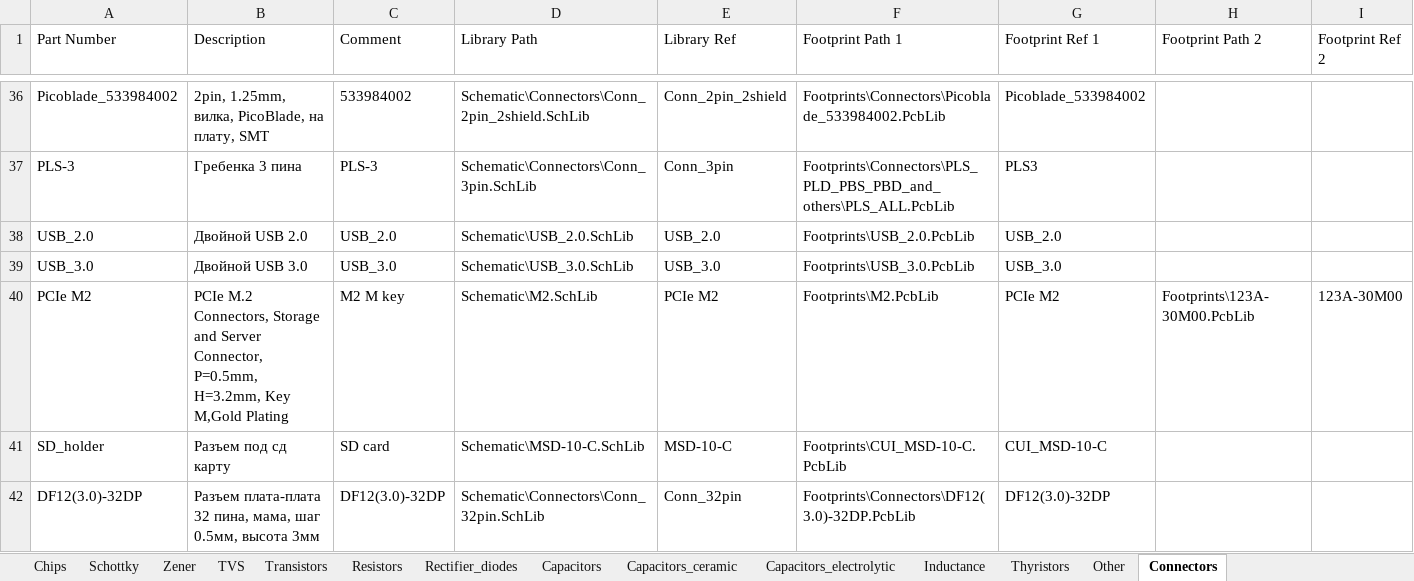
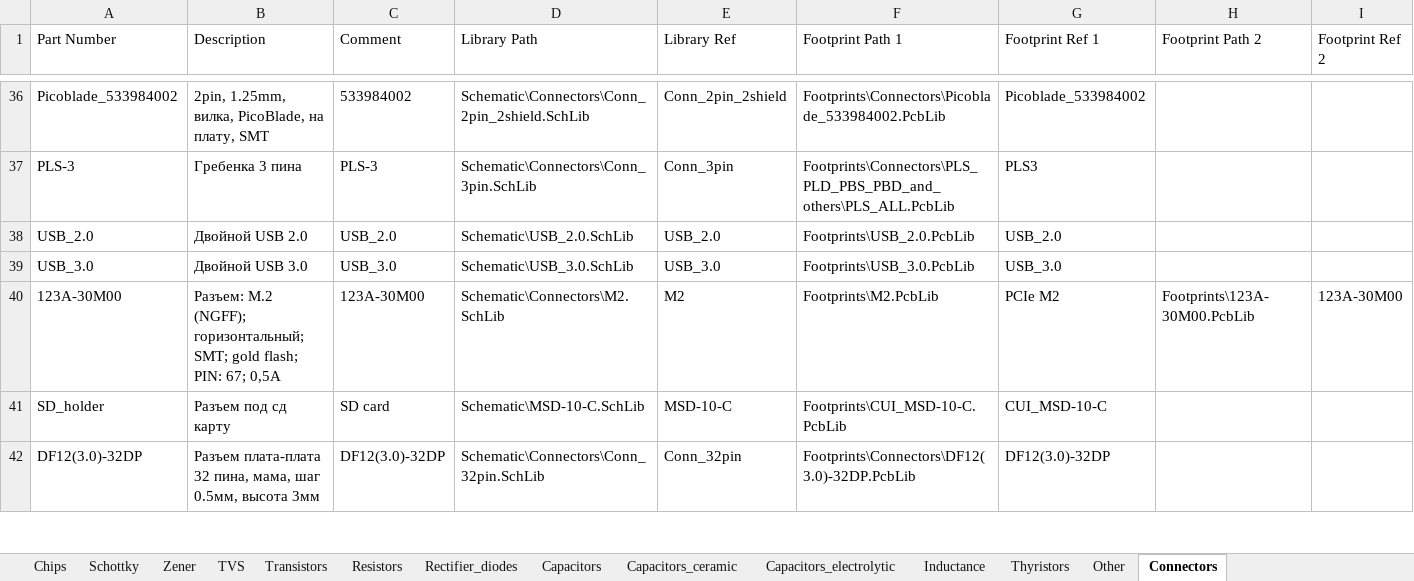
Before and after one commit to hydronautics-team/Hydrolib, an Excel workbook: Database/Hydrolib_bd.xlsm, sheet Connectors, drawn as a sheet; only a part is shown, gaps mark what is left out; values as stored, in another font and other column widths than the file's, no borders; table styles not drawn; removed rows and columns are numbered as before the commit, all else as after; rows hold the shown columns only; the diff names each change by its address in the sheet, - before the commit and + after, or states it on an @@ line.

```diff
--- a/Database/Hydrolib_bd.xlsm (sheet Connectors)
+++ b/Database/Hydrolib_bd.xlsm (sheet Connectors)
-row 40: PCIe M2 | PCIe M.2 Connectors, Storage and Server Connector, P=0.5mm, H=3.2mm, Key M,Gold Plating | M2 M key | Schematic\M2.SchLib | PCIe M2 | Footprints\M2.PcbLib | PCIe M2 | Footprints\123A-30M00.PcbLib | 123A-30M00
+row 40: 123A-30M00 | Разъем: M.2 (NGFF); горизонтальный; SMT; gold flash; PIN: 67; 0,5А | 123A-30M00 | Schematic\Connectors\M2.SchLib | M2 | Footprints\M2.PcbLib | PCIe M2 | Footprints\123A-30M00.PcbLib | 123A-30M00
```
Also changed, not shown: sheet Chips, 8 other files.
